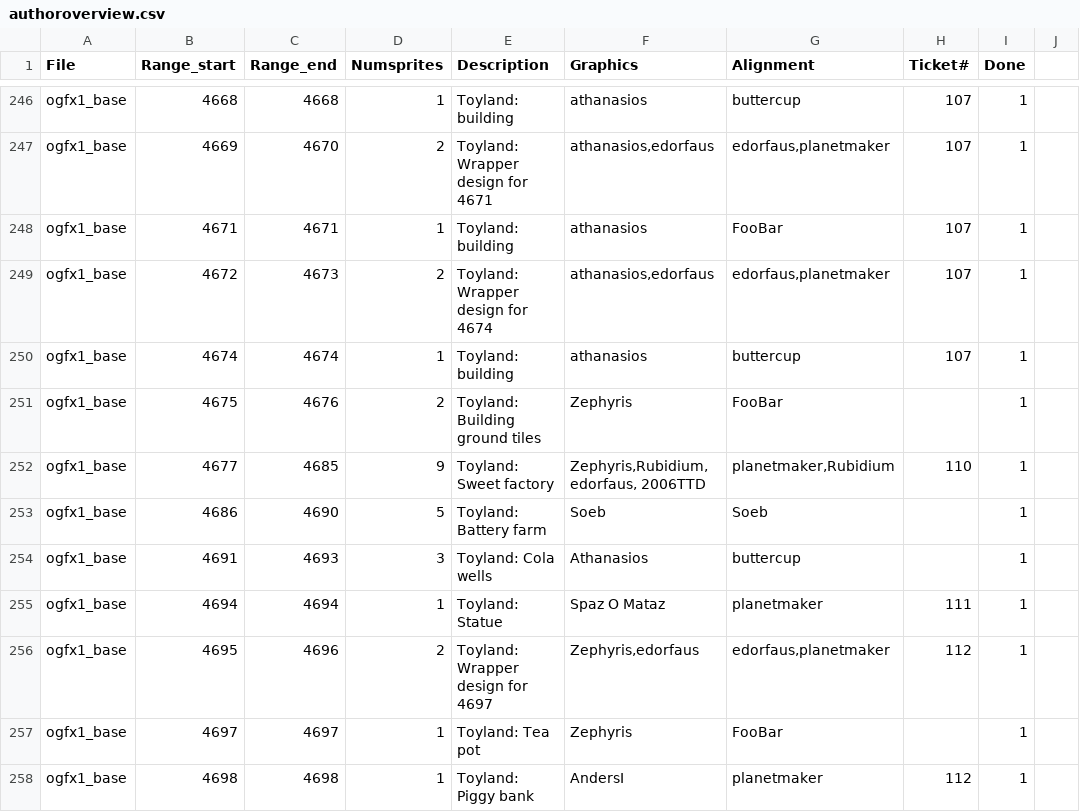
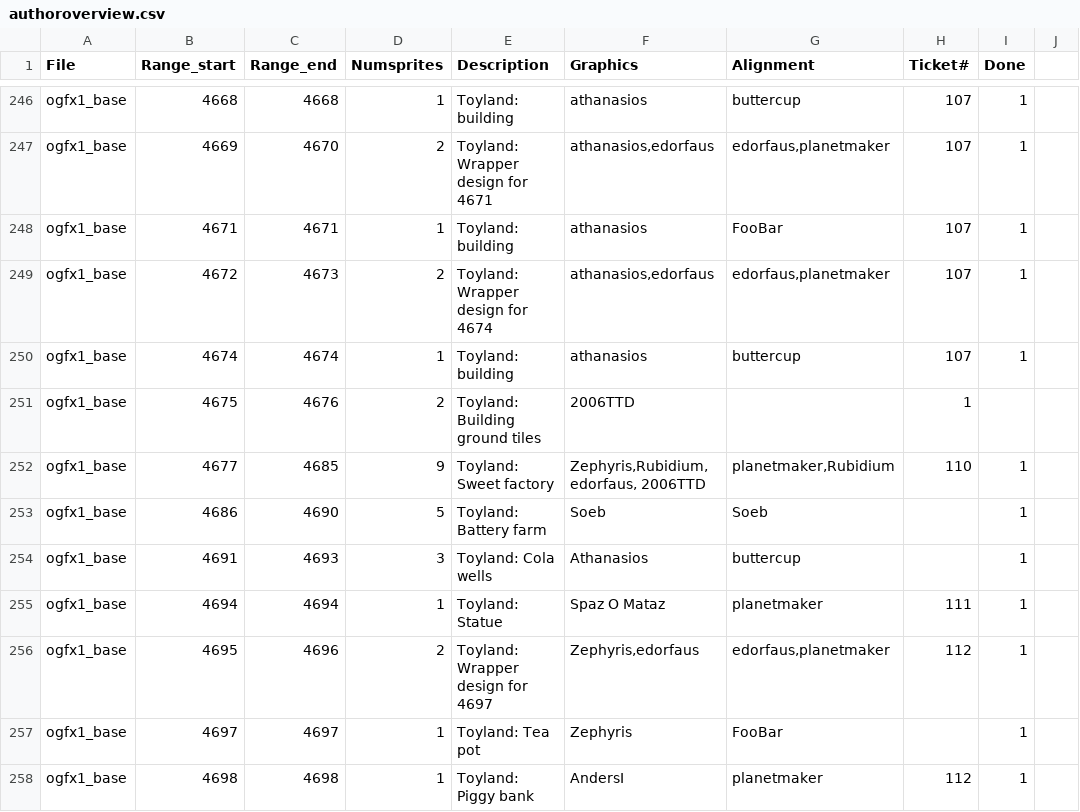
Before and after one commit to OpenTTD/OpenGFX, a CSV file: docs/authoroverview.csv, drawn as a sheet; only a part is shown, gaps mark what is left out.

```diff
--- a/docs/authoroverview.csv
+++ b/docs/authoroverview.csv
@@ -250,3 +250,3 @@ ogfx1_base;4672;4673;2;Toyland: Wrapper design for 4674;athanasios,edorfaus;edor
 ogfx1_base;4674;4674;1;Toyland: building;athanasios;buttercup;107;1
-ogfx1_base;4675;4676;2;Toyland: Building ground tiles;Zephyris;FooBar;;1
+ogfx1_base;4675;4676;2;Toyland: Building ground tiles;2006TTD;;1
 ogfx1_base;4677;4685;9;Toyland: Sweet factory;Zephyris,Rubidium,edorfaus, 2006TTD;planetmaker,Rubidium;110;1
```
Also changed, not shown: 2 other files.
